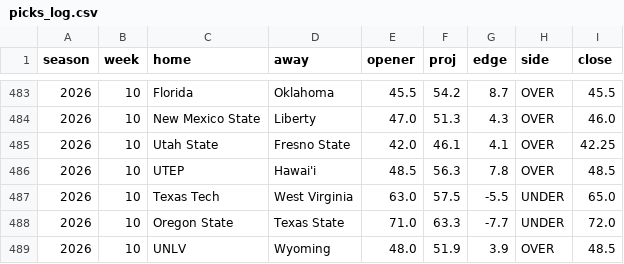
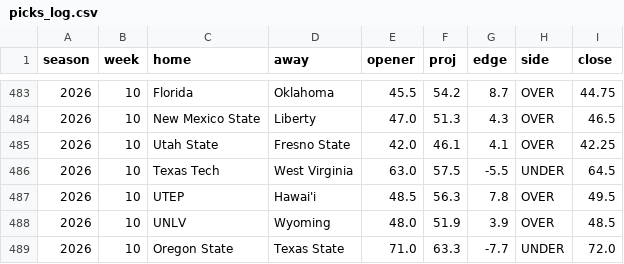
Before and after one commit to aberni03/ncaaf-totals-edge, a CSV file: out/picks_log.csv, drawn as a sheet; only a part is shown, gaps mark what is left out; the diff covers the shown part only.

```diff
--- a/out/picks_log.csv
+++ b/out/picks_log.csv
@@ -483,7 +483,7 @@ season,week,home,away,opener,proj,edge,side,close
-2026,10,Florida,Oklahoma,45.5,54.2,8.7,OVER,45.5
-2026,10,New Mexico State,Liberty,47.0,51.3,4.3,OVER,46.0
+2026,10,Florida,Oklahoma,45.5,54.2,8.7,OVER,44.75
+2026,10,New Mexico State,Liberty,47.0,51.3,4.3,OVER,46.5
 2026,10,Utah State,Fresno State,42.0,46.1,4.1,OVER,42.25
-2026,10,UTEP,Hawai'i,48.5,56.3,7.8,OVER,48.5
-2026,10,Texas Tech,West Virginia,63.0,57.5,-5.5,UNDER,65.0
+2026,10,Texas Tech,West Virginia,63.0,57.5,-5.5,UNDER,64.5
+2026,10,UTEP,Hawai'i,48.5,56.3,7.8,OVER,49.5
+2026,10,UNLV,Wyoming,48.0,51.9,3.9,OVER,48.5
 2026,10,Oregon State,Texas State,71.0,63.3,-7.7,UNDER,72.0
-2026,10,UNLV,Wyoming,48.0,51.9,3.9,OVER,48.5
```
Also changed, not shown: 7 added rows, 7 removed rows, 16 moved rows and 11 edited cells elsewhere in this file, out/odds_snapshots.csv, out/slate.csv, 3 other files.
